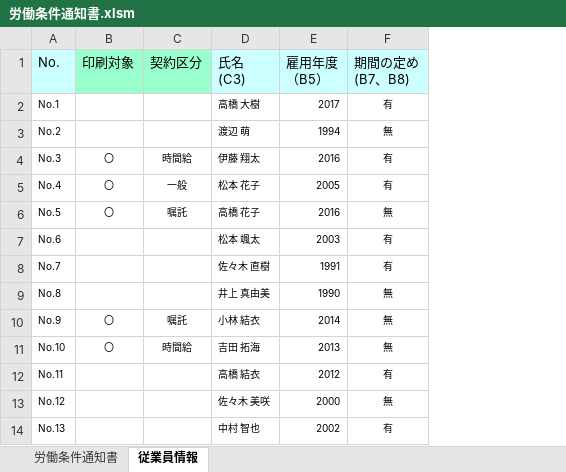
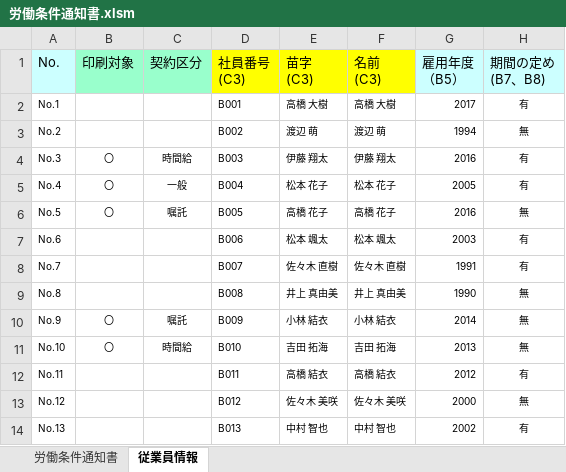
Before and after one commit to n-nob-at-GitHub/internal-busininal-service-center, an Excel workbook: 労働条件通知書.xlsm, sheet 従業員情報, drawn as a sheet; only a part is shown; values as stored, in another font and other column widths than the file's, no borders; addresses are those after the commit; ↵ is a line break in a cell; the diff names each change by its address in the sheet, - before the commit and + after, or states it on an @@ line.

Commit message:
労働条件通知書の自動PDF作成機能（追加項目有り, 修正中）

```diff
--- a/労働条件通知書.xlsm (sheet 従業員情報)
+++ b/労働条件通知書.xlsm (sheet 従業員情報)
+column D (社員番号 (C3)), rows 2-14: B001 | B002 | B003 | B004 | B005 | B006 | B007 | B008 | B009 | B010 | B011 | B012 | B013
+column F (名前 (C3)), rows 2-14: 高橋 大樹 | 渡辺 萌 | 伊藤 翔太 | 松本 花子 | 高橋 花子 | 松本 颯太 | 佐々木 直樹 | 井上 真由美 | 小林 結衣 | 吉田 拓海 | 高橋 結衣 | 佐々木 美咲 | 中村 智也
-E1: 氏名 ↵ (C3)
+E1: 苗字 ↵ (C3)
-E1 fill: #CCFFFF
+E1 fill: #FFFF00
```
